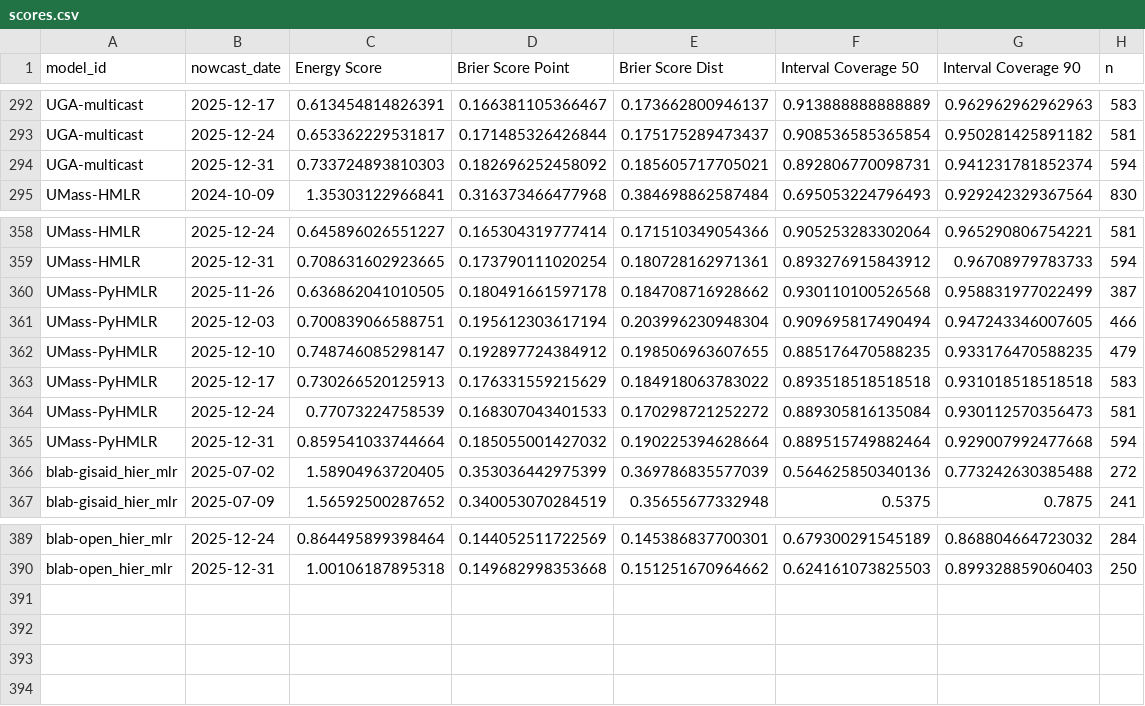
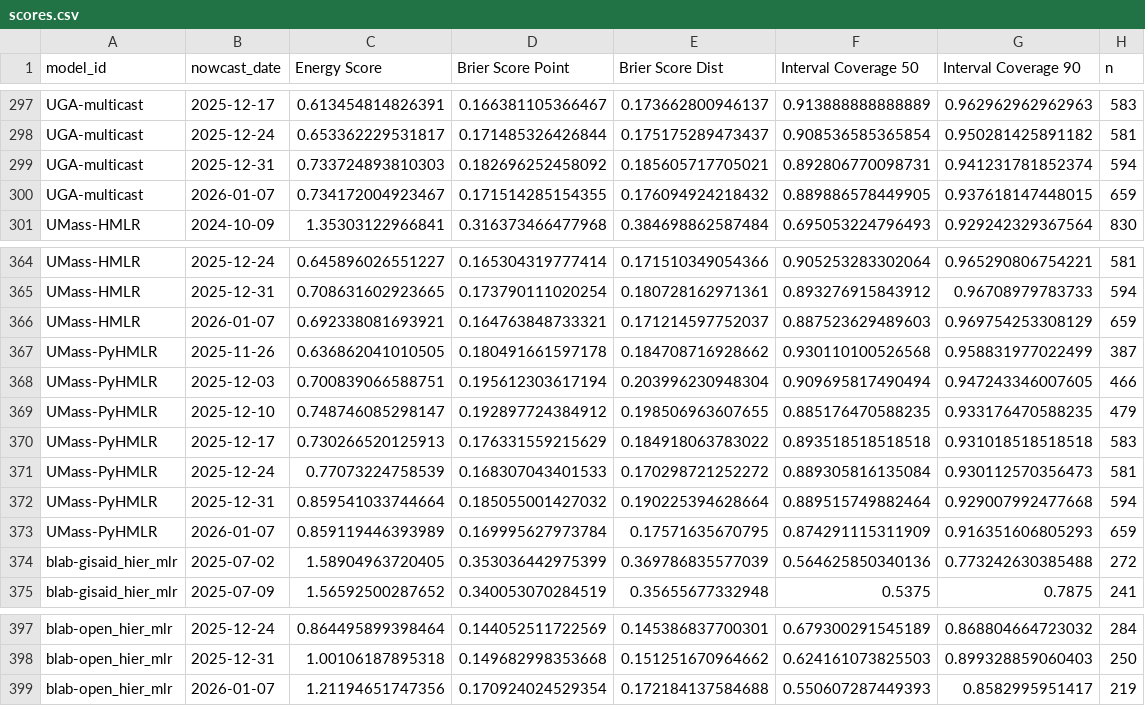
Before and after one commit to reichlab/variant-nowcast-hub-dashboard, a CSV file: scores/clade_prop/Overall/nowcast_date/scores.csv, drawn as a sheet; only a part is shown, gaps mark what is left out; the diff covers the shown part only; the diff names each change by its address in the sheet, - before the commit and + after, or states it on an @@ line.

```diff
--- a/scores/clade_prop/Overall/nowcast_date/scores.csv
+++ b/scores/clade_prop/Overall/nowcast_date/scores.csv
+row 300: UGA-multicast | 2026-01-07 | 0.734172004923467 | 0.171514285154355 | 0.176094924218432 | 0.889886578449905 | 0.937618147448015 | 659
+row 366: UMass-HMLR | 2026-01-07 | 0.692338081693921 | 0.164763848733321 | 0.171214597752037 | 0.887523629489603 | 0.969754253308129 | 659
+row 373: UMass-PyHMLR | 2026-01-07 | 0.859119446393989 | 0.169995627973784 | 0.17571635670795 | 0.874291115311909 | 0.916351606805293 | 659
+row 399: blab-open_hier_mlr | 2026-01-07 | 1.21194651747356 | 0.170924024529354 | 0.172184137584688 | 0.550607287449393 | 0.8582995951417 | 219
```
Also changed, not shown: 5 added rows elsewhere in this file, scores/clade_prop/Overall/horizon/scores.csv, scores/clade_prop/Overall/location/scores.csv, 2 other files.
